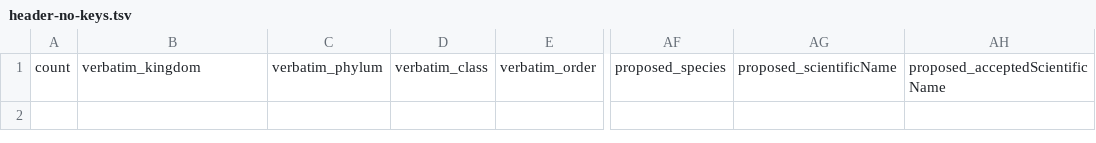
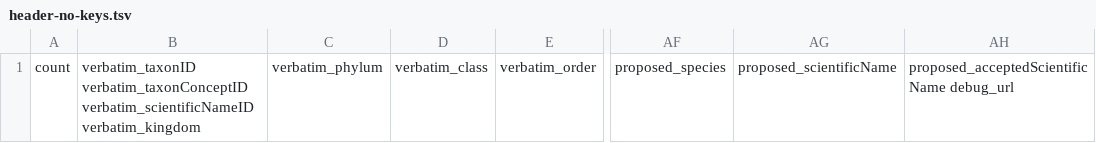
Before and after one commit to gbif/pipelines, a TSV file: gbif/ingestion/pre-backbone-release/header-no-keys.tsv, drawn as a sheet; only a part is shown, gaps mark what is left out; the diff names each change by its address in the sheet, - before the commit and + after, or states it on an @@ line.

```diff
--- a/gbif/ingestion/pre-backbone-release/header-no-keys.tsv
+++ b/gbif/ingestion/pre-backbone-release/header-no-keys.tsv
-B1: verbatim_kingdom
+B1: verbatim_taxonID verbatim_taxonConceptID verbatim_scientificNameID verbatim_kingdom
-AH1: proposed_acceptedScientificName
+AH1: proposed_acceptedScientificName debug_url
```
Also changed, not shown: gbif/ingestion/pre-backbone-release/header.tsv, 4 other files.
